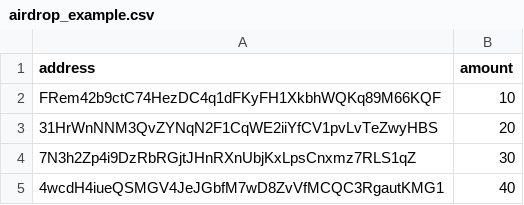
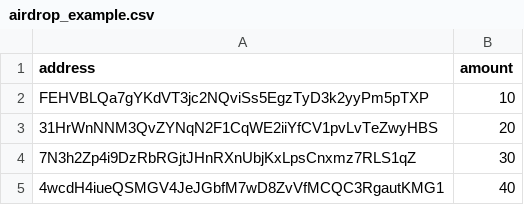
Before and after one commit to GriffinMcLennan/solana-easy-airdrop, a CSV file: airdrop_example.csv, drawn as a sheet.

```diff
--- a/airdrop_example.csv
+++ b/airdrop_example.csv
@@ -1,3 +1,3 @@
 address,amount
-FRem42b9ctC74HezDC4q1dFKyFH1XkbhWQKq89M66KQF,10
+FEHVBLQa7gYKdVT3jc2NQviSs5EgzTyD3k2yyPm5pTXP,10
 31HrWnNNM3QvZYNqN2F1CqWE2iiYfCV1pvLvTeZwyHBS,20
```
Also changed, not shown: 13 other files.
